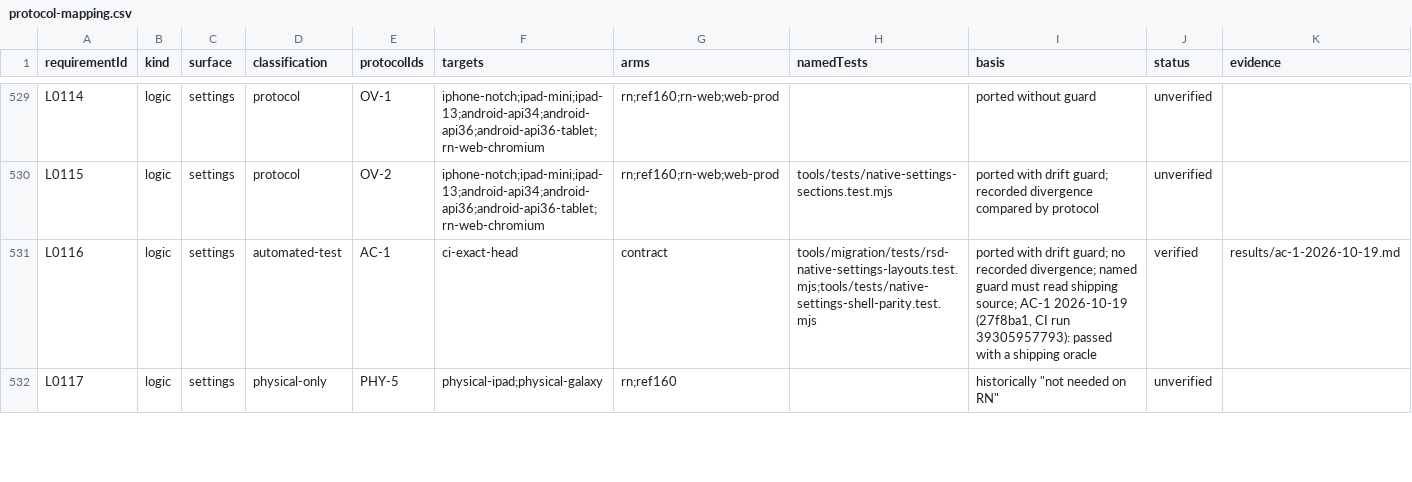
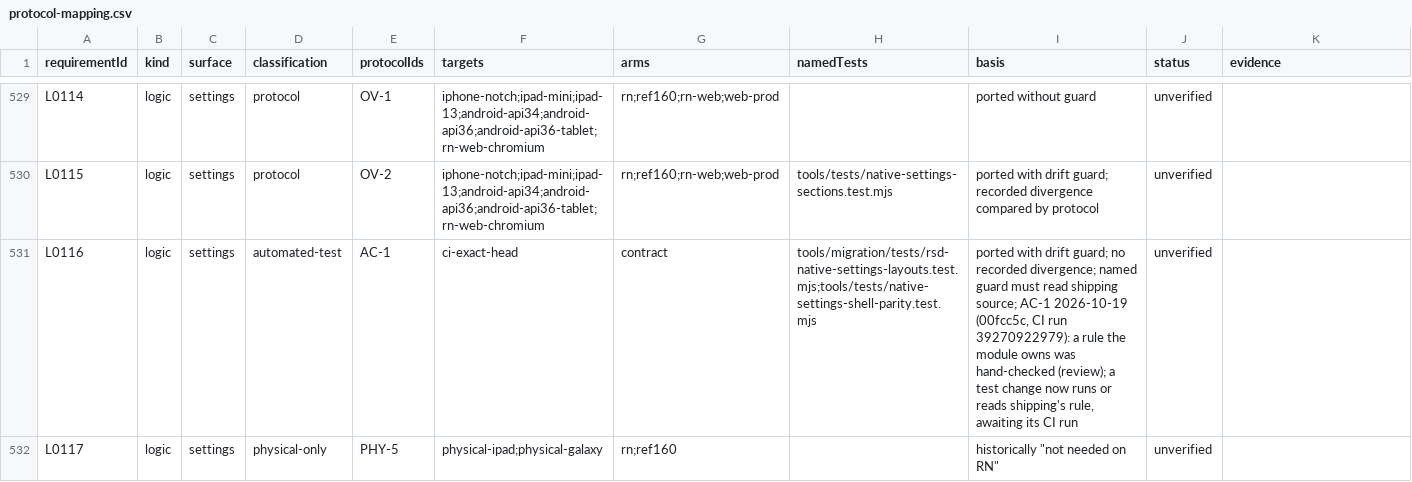
Before and after one commit to KyleMit/Splotch, a CSV file: docs/scratchpad/2026-10-18-device-parity/protocol-mapping.csv, drawn as a sheet; only a part is shown, gaps mark what is left out; the diff covers the shown part only.

```diff
--- a/docs/scratchpad/2026-10-18-device-parity/protocol-mapping.csv
+++ b/docs/scratchpad/2026-10-18-device-parity/protocol-mapping.csv
@@ -530,3 +530,3 @@ L0114,logic,settings,protocol,OV-1,iphone-notch;ipad-mini;ipad-13;android-api34;
 L0115,logic,settings,protocol,OV-2,iphone-notch;ipad-mini;ipad-13;android-api34;android-api36;android-api36-tablet;rn-web-chromium,rn;ref160;rn-web;web-prod,tools/tests/native-settings-sections.test.mjs,ported with drift guard; recorded divergence compared by protocol,unverified,
-L0116,logic,settings,automated-test,AC-1,ci-exact-head,contract,tools/migration/tests/rsd-native-settings-layouts.test.mjs;tools/tests/native-settings-shell-parity.test.mjs,"ported with drift guard; no recorded divergence; named guard must read shipping source; AC-1 2026-10-19 (27f8ba1, CI run 39305957793): passed with a shipping oracle",verified,results/ac-1-2026-10-19.md
+L0116,logic,settings,automated-test,AC-1,ci-exact-head,contract,tools/migration/tests/rsd-native-settings-layouts.test.mjs;tools/tests/native-settings-shell-parity.test.mjs,"ported with drift guard; no recorded divergence; named guard must read shipping source; AC-1 2026-10-19 (00fcc5c, CI run 39270922979): a rule the module owns was hand-checked (review); a test change now runs or reads shipping's rule, awaiting its CI run",unverified,
 L0117,logic,settings,physical-only,PHY-5,physical-ipad;physical-galaxy,rn;ref160,,"historically ""not needed on RN""",unverified,
```
Also changed, not shown: 27 edited cells elsewhere in this file, 6 other files.
